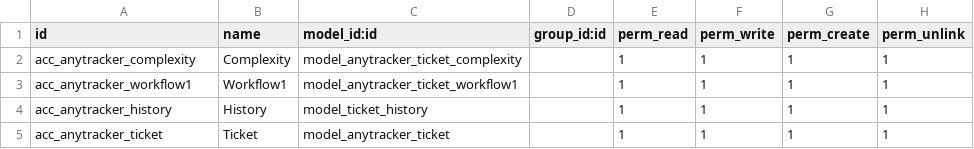
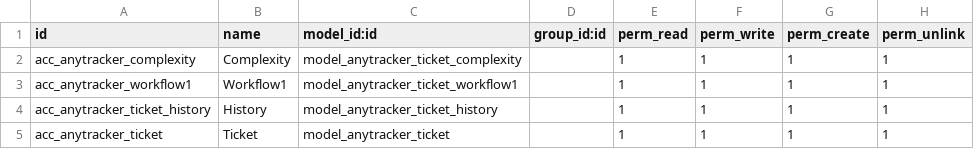
Before and after one commit to anybox/anytracker, a CSV file: anytracker/security/ir.model.access.csv, drawn as a sheet.

```diff
--- a/anytracker/security/ir.model.access.csv
+++ b/anytracker/security/ir.model.access.csv
@@ -3,3 +3,3 @@ id,name,model_id:id,group_id:id,perm_read,perm_write,perm_create,perm_unlink
 "acc_anytracker_workflow1","Workflow1","model_anytracker_ticket_workflow1","",1,1,1,1
-"acc_anytracker_history","History","model_ticket_history","",1,1,1,1
+"acc_anytracker_ticket_history","History","model_anytracker_ticket_history","",1,1,1,1
 "acc_anytracker_ticket","Ticket","model_anytracker_ticket","",1,1,1,1
```
Also changed, not shown: 1 other file.
